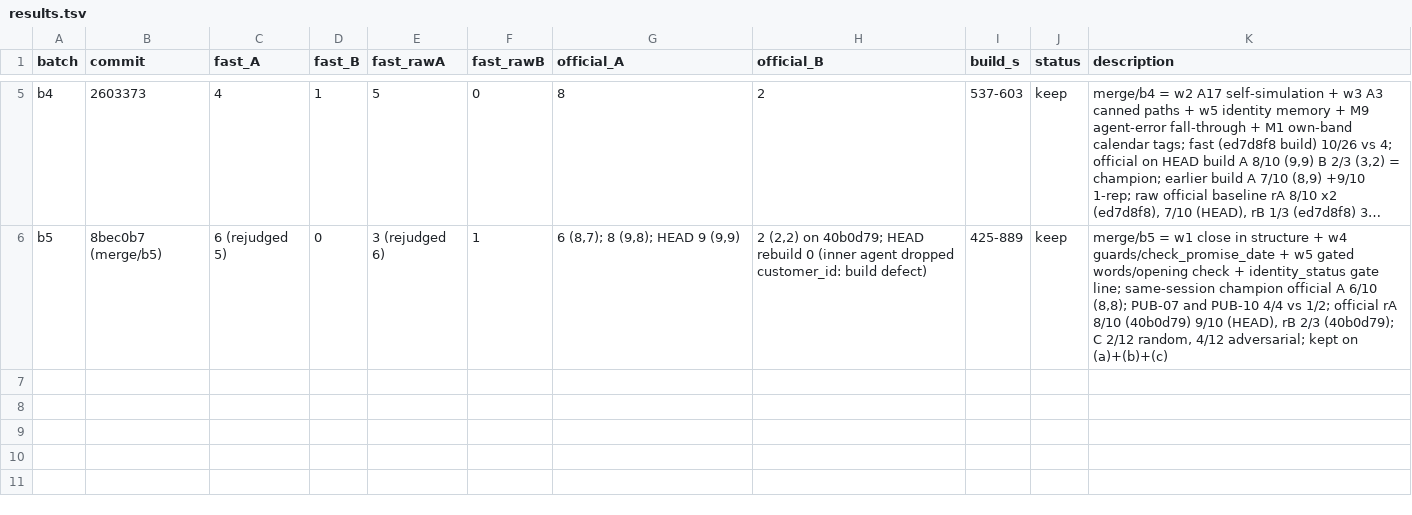
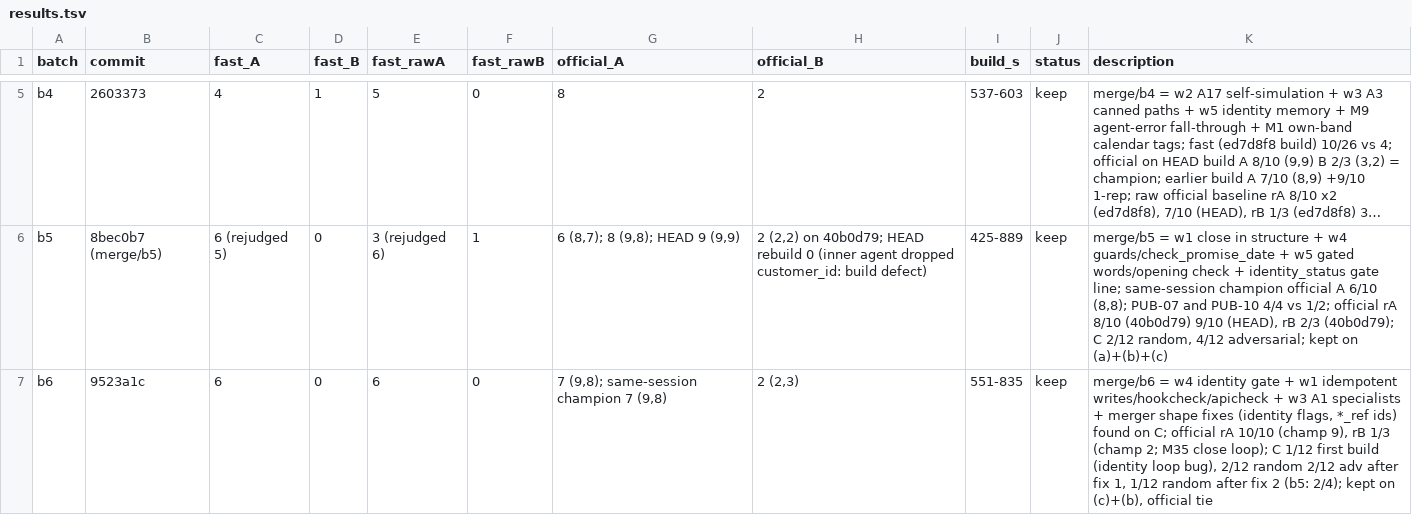
Before and after one commit to nagmex210/build-the-builder-final, a TSV file: results.tsv, drawn as a sheet; only a part is shown, gaps mark what is left out; long unchanged cells end in …; the diff names each change by its address in the sheet, - before the commit and + after, or states it on an @@ line.

```diff
--- a/results.tsv
+++ b/results.tsv
+row 7: b6 | 9523a1c | 6 | 0 | 6 | 0 | 7 (9,8); same-session champion 7 (9,8) | 2 (2,3) | 551-835 | keep | merge/b6 = w4 identity gate + w1 idempotent writes/hookcheck/apicheck + w3 A1 specialists + merger shape fixes (identity flags, *_ref ids) found on C; official rA 10/10 (champ 9), rB 1/3 (champ 2; M35 close loop); C 1/12 first build (identity loop bug), 2/12 random 2/12 adv after fix 1, 1/12 random after fix 2 (b5: 2/4); kept on (c)+(b), official tie
```
Also changed, not shown: archive.tsv, 35 other files.
